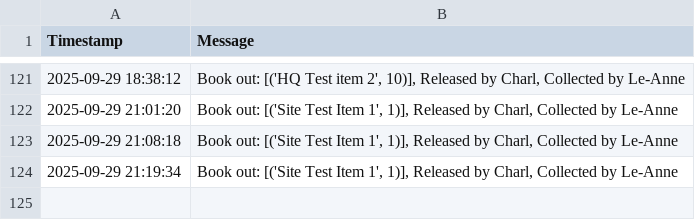
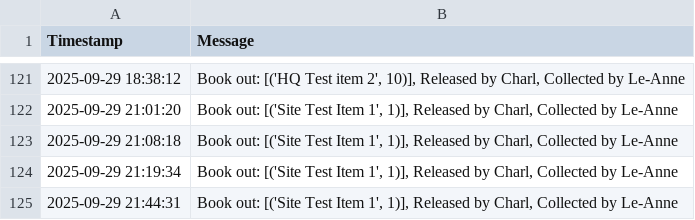
Before and after one commit to mrclubbe-git/App_Data, a CSV file: Data/event_log.csv, drawn as a sheet; only a part is shown, gaps mark what is left out; the diff names each change by its address in the sheet, - before the commit and + after, or states it on an @@ line.

Commit message:
Append event log

```diff
--- a/Data/event_log.csv
+++ b/Data/event_log.csv
+row 125: 2025-09-29 21:44:31 | Book out: [('Site Test Item 1', 1)], Released by Charl, Collected by Le-Anne
```
